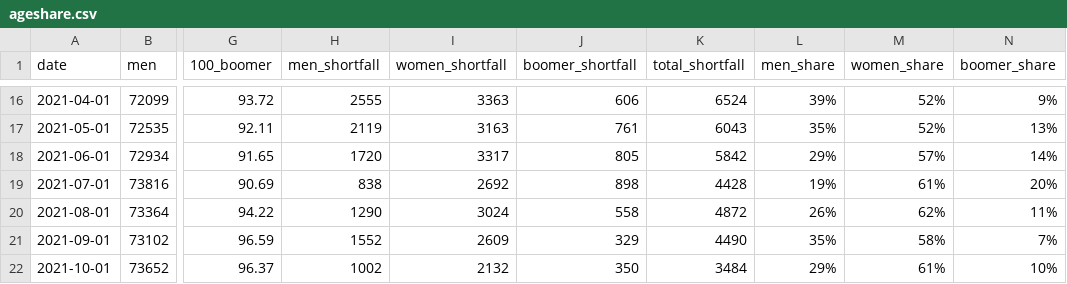
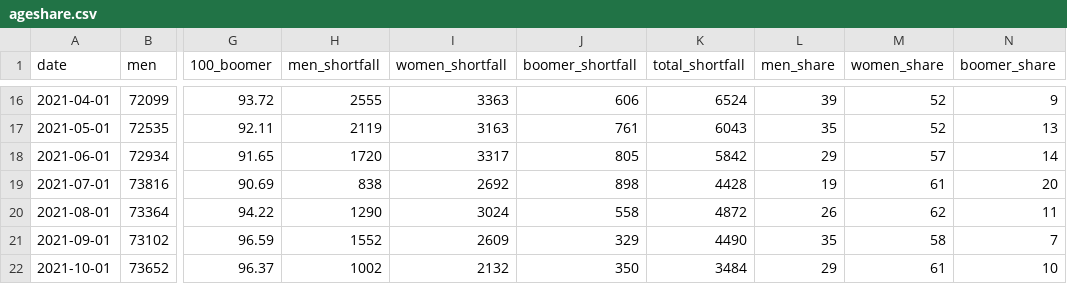
Before and after one commit to taylorshiroff/labor-force-doom, a CSV file: data/ageshare.csv, drawn as a sheet; only a part is shown, gaps mark what is left out; the diff covers the shown part only; the diff names each change by its address in the sheet, - before the commit and + after, or states it on an @@ line.

```diff
--- a/data/ageshare.csv
+++ b/data/ageshare.csv
-L16 (men_share): 39%
+L16 (men_share): 39
-M16:M17 (women_share): 52%
+M16:M17 (women_share): 52
-N16 (boomer_share): 9%
+N16 (boomer_share): 9
-L17 (men_share): 35%
+L17 (men_share): 35
-N17 (boomer_share): 13%
+N17 (boomer_share): 13
-L18 (men_share): 29%
+L18 (men_share): 29
-M18 (women_share): 57%
+M18 (women_share): 57
-N18 (boomer_share): 14%
+N18 (boomer_share): 14
-L19 (men_share): 19%
+L19 (men_share): 19
-M19 (women_share): 61%
+M19 (women_share): 61
-N19 (boomer_share): 20%
+N19 (boomer_share): 20
-L20 (men_share): 26%
+L20 (men_share): 26
-M20 (women_share): 62%
+M20 (women_share): 62
-N20 (boomer_share): 11%
+N20 (boomer_share): 11
-L21 (men_share): 35%
+L21 (men_share): 35
-M21 (women_share): 58%
+M21 (women_share): 58
-N21 (boomer_share): 7%
+N21 (boomer_share): 7
-L22 (men_share): 29%
+L22 (men_share): 29
-M22 (women_share): 61%
+M22 (women_share): 61
-N22 (boomer_share): 10%
+N22 (boomer_share): 10
```
Also changed, not shown: 39 edited cells elsewhere in this file.
